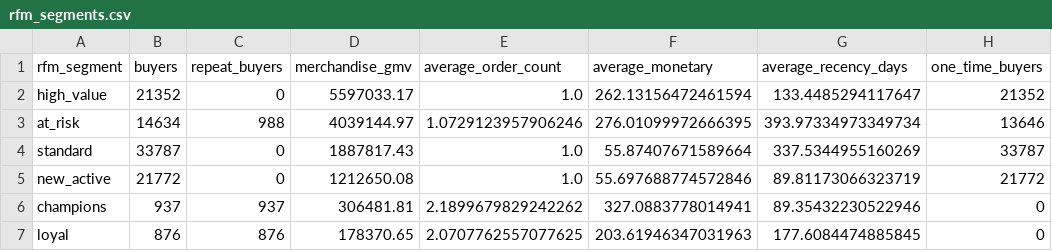
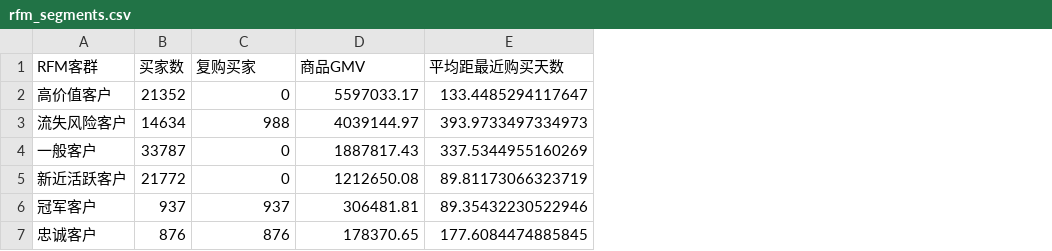
Before and after one commit to LeoYoxi666/olist-brazil-ecommerce-analysis, a CSV file: powerbi/data/rfm_segments.csv, drawn as a sheet; removed rows and columns are numbered as before the commit, all else as after; the diff names each change by its address in the sheet, - before the commit and + after, or states it on an @@ line.

```diff
--- a/powerbi/data/rfm_segments.csv
+++ b/powerbi/data/rfm_segments.csv
-column A, rows 2-7: high_value | at_risk | standard | new_active | champions | loyal
+column A, rows 2-7: 高价值客户 | 流失风险客户 | 一般客户 | 新近活跃客户 | 冠军客户 | 忠诚客户
-column E, rows 2-7: 1.0 | 1.0729123957906246 | 1.0 | 1.0 | 2.1899679829242262 | 2.0707762557077625
-column F, rows 2-7: 262.13156472461594 | 276.01099972666395 | 55.87407671589664 | 55.697688774572846 | 327.0883778014941 | 203.61946347031963
-column H, rows 2-7: 21352 | 13646 | 33787 | 21772 | 0 | 0
-row 1: rfm_segment | buyers | repeat_buyers | merchandise_gmv | average_order_count | average_monetary | average_recency_days | one_time_buyers
+row 1: RFM客群 | 买家数 | 复购买家 | 商品GMV | 平均距最近购买天数
-E3: 393.97334973349734
+E3: 393.9733497334973
```
Also changed, not shown: powerbi/data/category_metrics.csv, powerbi/data/cohort_retention.csv, 17 other files.
